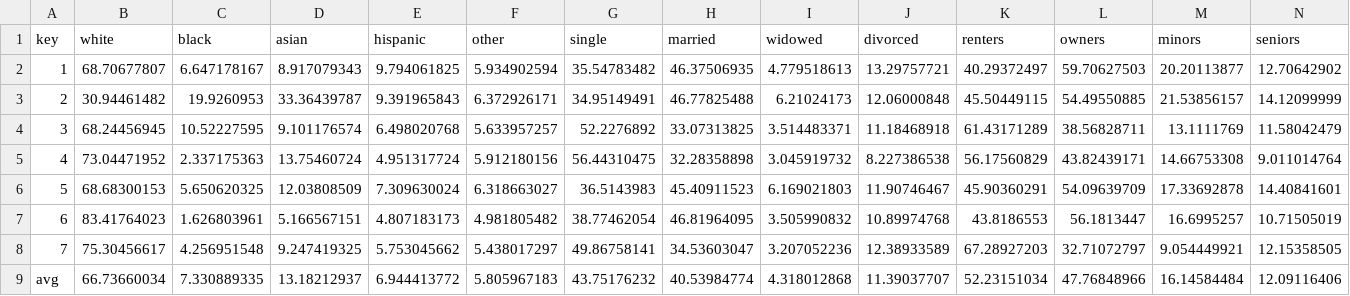
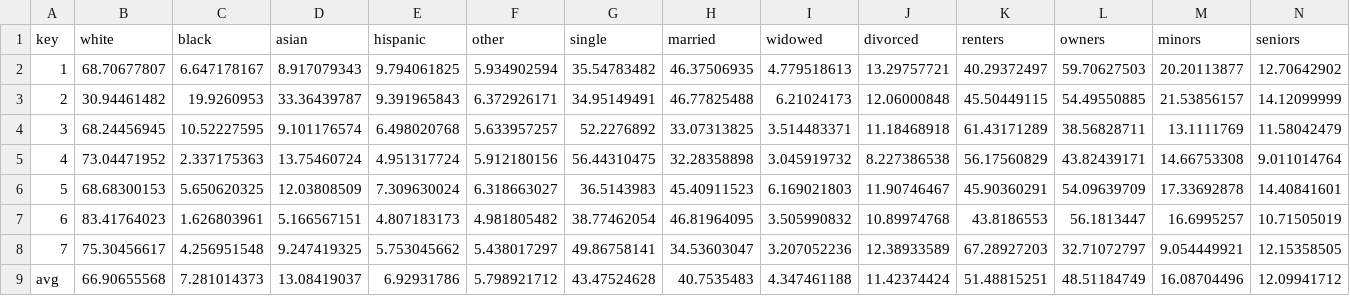
Before and after one commit to seattletimes/council-districts, a CSV file: csv/demo_data_percentages.csv, drawn as a sheet; only a part is shown; removed rows and columns are numbered as before the commit, all else as after; rows hold the shown columns only; the diff names each change by its address in the sheet, - before the commit and + after, or states it on an @@ line.

```diff
--- a/csv/demo_data_percentages.csv
+++ b/csv/demo_data_percentages.csv
-row 9: avg | 66.73660034 | 7.330889335 | 13.18212937 | 6.944413772 | 5.805967183 | 43.75176232 | 40.53984774 | 4.318012868 | 11.39037707 | 52.23151034 | 47.76848966 | 16.14584484 | 12.09116406
+row 9: avg | 66.90655568 | 7.281014373 | 13.08419037 | 6.92931786 | 5.798921712 | 43.47524628 | 40.7535483 | 4.347461188 | 11.42374424 | 51.48815251 | 48.51184749 | 16.08704496 | 12.09941712
```
Also changed, not shown: csv/demo_data_short.csv, 2 other files.
